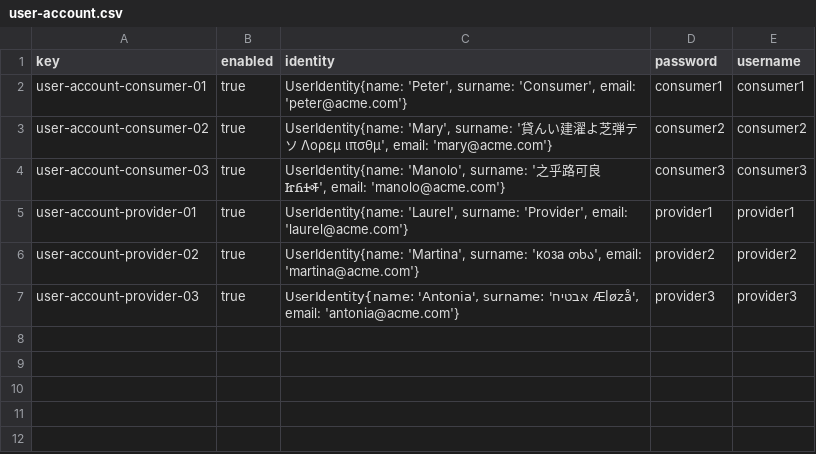
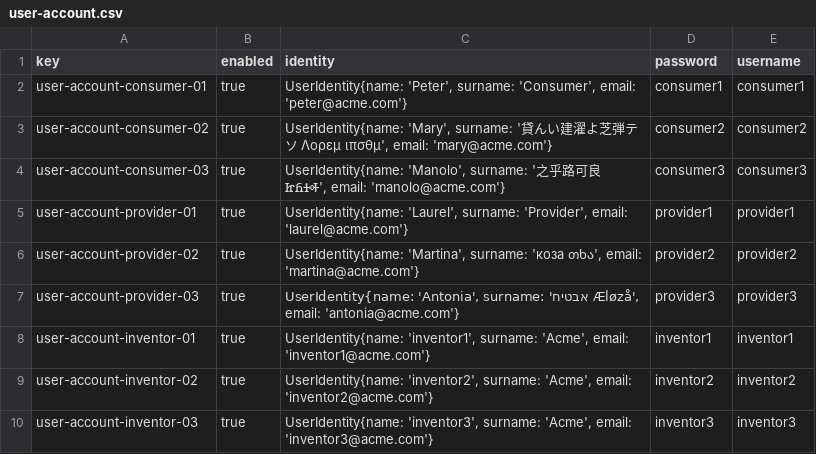
Before and after one commit to davposmar/Acme-Starters-C, a CSV file: src/main/resources/WEB-INF/data/sample/batch-01/user-account.csv, drawn as a sheet; the diff names each change by its address in the sheet, - before the commit and + after, or states it on an @@ line.

Commit message:
feat: add Sample and errata
- Inventors (inventorI with I in 1.. 3)
- Inventions ( not finished )

```diff
--- a/src/main/resources/WEB-INF/data/sample/batch-01/user-account.csv
+++ b/src/main/resources/WEB-INF/data/sample/batch-01/user-account.csv
+row 8: user-account-inventor-01 | true | UserIdentity{name: 'inventor1', surname: 'Acme', email: 'inventor1@acme.com'} | inventor1 | inventor1
+row 9: user-account-inventor-02 | true | UserIdentity{name: 'inventor2', surname: 'Acme', email: 'inventor2@acme.com'} | inventor2 | inventor2
+row 10: user-account-inventor-03 | true | UserIdentity{name: 'inventor3', surname: 'Acme', email: 'inventor3@acme.com'} | inventor3 | inventor3
```
Also changed, not shown: 5 other files.
